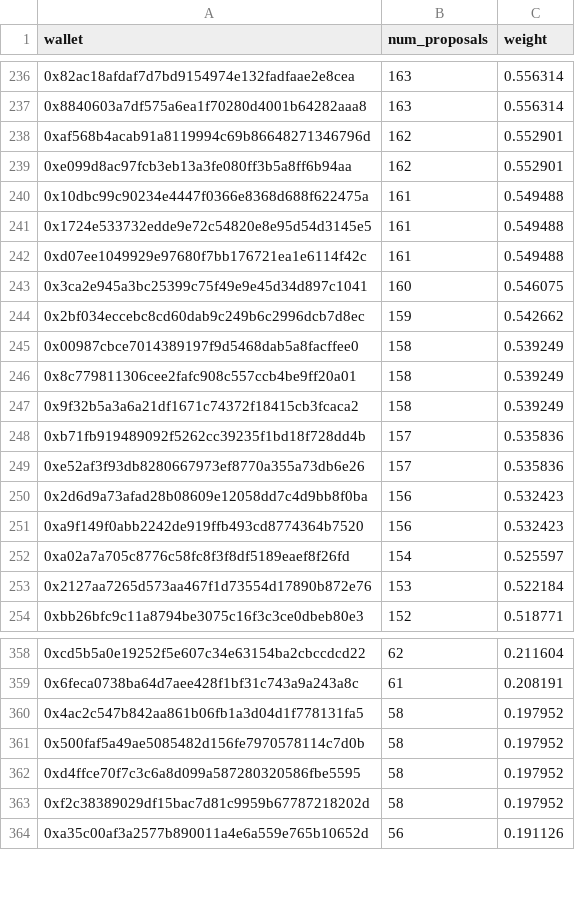
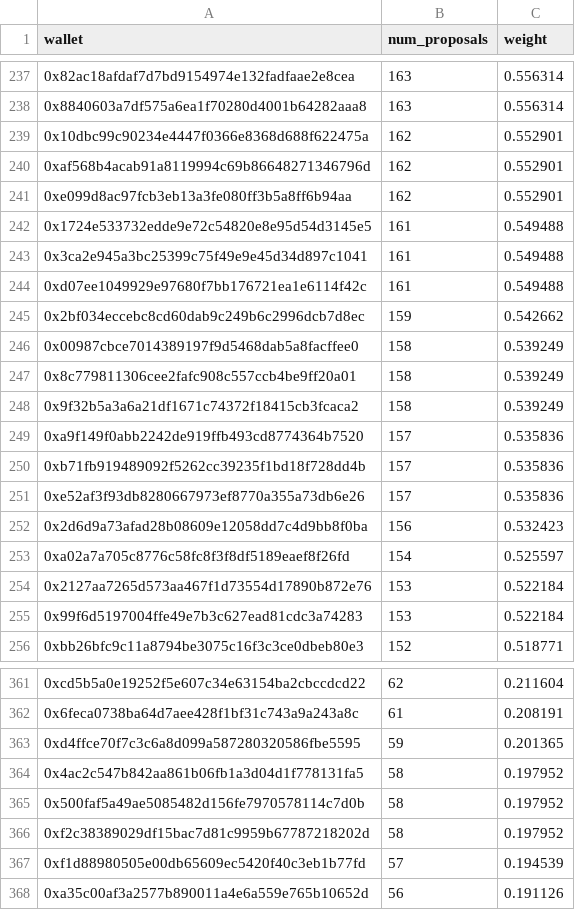
Before and after one commit to pgendreau/aavegotchi-ptd, a CSV file: VotingData/OutputWeights.csv, drawn as a sheet; only a part is shown, gaps mark what is left out; the diff covers the shown part only.

```diff
--- a/VotingData/OutputWeights.csv
+++ b/VotingData/OutputWeights.csv
@@ -237,8 +238,8 @@ wallet,num_proposals,weight
 0x8840603a7df575a6ea1f70280d4001b64282aaa8,163,0.556314
+0x10dbc99c90234e4447f0366e8368d688f622475a,162,0.552901
 0xaf568b4acab91a8119994c69b86648271346796d,162,0.552901
 0xe099d8ac97fcb3eb13a3fe080ff3b5a8ff6b94aa,162,0.552901
-0x10dbc99c90234e4447f0366e8368d688f622475a,161,0.549488
 0x1724e533732edde9e72c54820e8e95d54d3145e5,161,0.549488
+0x3ca2e945a3bc25399c75f49e9e45d34d897c1041,161,0.549488
 0xd07ee1049929e97680f7bb176721ea1e6114f42c,161,0.549488
-0x3ca2e945a3bc25399c75f49e9e45d34d897c1041,160,0.546075
 0x2bf034eccebc8cd60dab9c249b6c2996dcb7d8ec,159,0.542662
@@ -247,2 +248,3 @@ wallet,num_proposals,weight
 0x9f32b5a3a6a21df1671c74372f18415cb3fcaca2,158,0.539249
+0xa9f149f0abb2242de919ffb493cd8774364b7520,157,0.535836
 0xb71fb919489092f5262cc39235f1bd18f728dd4b,157,0.535836
@@ -250,5 +252,5 @@ wallet,num_proposals,weight
 0x2d6d9a73afad28b08609e12058dd7c4d9bb8f0ba,156,0.532423
-0xa9f149f0abb2242de919ffb493cd8774364b7520,156,0.532423
 0xa02a7a705c8776c58fc8f3f8df5189eaef8f26fd,154,0.525597
 0x2127aa7265d573aa467f1d73554d17890b872e76,153,0.522184
+0x99f6d5197004ffe49e7b3c627ead81cdc3a74283,153,0.522184
 0xbb26bfc9c11a8794be3075c16f3c3ce0dbeb80e3,152,0.518771
@@ -359,6 +362,7 @@ wallet,num_proposals,weight
 0x6feca0738ba64d7aee428f1bf31c743a9a243a8c,61,0.208191
+0xd4ffce70f7c3c6a8d099a587280320586fbe5595,59,0.201365
 0x4ac2c547b842aa861b06fb1a3d04d1f778131fa5,58,0.197952
 0x500faf5a49ae5085482d156fe7970578114c7d0b,58,0.197952
-0xd4ffce70f7c3c6a8d099a587280320586fbe5595,58,0.197952
 0xf2c38389029df15bac7d81c9959b67787218202d,58,0.197952
+0xf1d88980505e00db65609ec5420f40c3eb1b77fd,57,0.194539
 0xa35c00af3a2577b890011a4e6a559e765b10652d,56,0.191126
```
Also changed, not shown: 23 added rows, 17 removed rows and 3 edited cells elsewhere in this file, RF/OutputRFRewards.csv, VotingData/EligibleWalletsLatest.csv.
